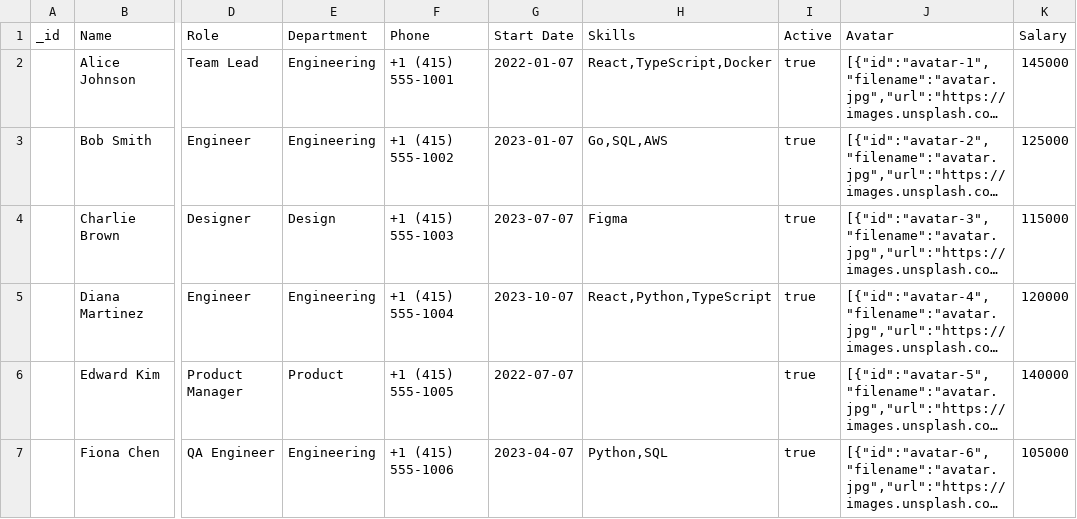
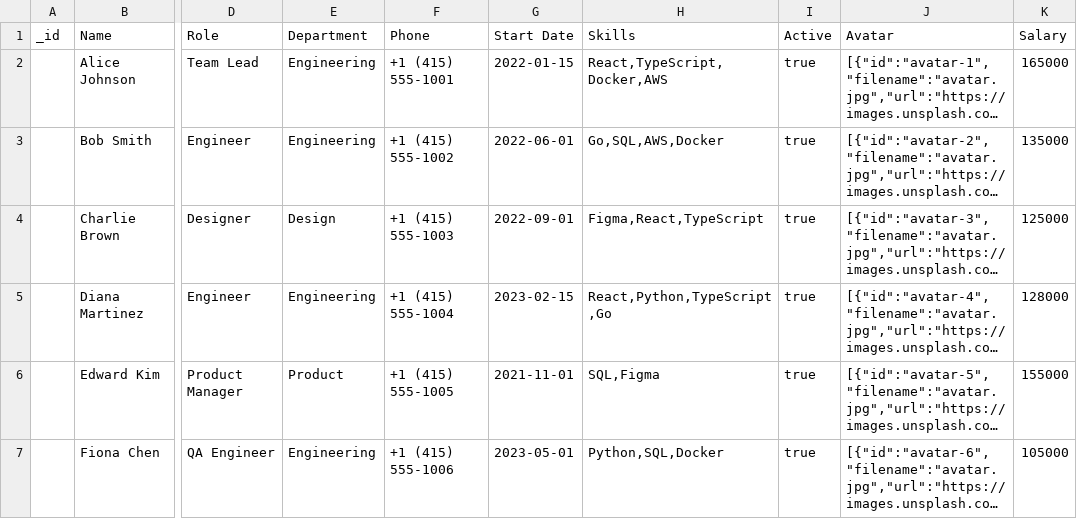
Before and after one commit to go-mizu/mizu, a CSV file: blueprints/table/cli/seed/project_tracker/data/team_members.csv, drawn as a sheet; only a part is shown, gaps mark what is left out; long unchanged cells end in …; the diff covers the shown part only; the diff names each change by its address in the sheet, - before the commit and + after, or states it on an @@ line.

```diff
--- a/blueprints/table/cli/seed/project_tracker/data/team_members.csv
+++ b/blueprints/table/cli/seed/project_tracker/data/team_members.csv
-G2 (Start Date): 2022-01-07
+G2 (Start Date): 2022-01-15
-H2 (Skills): React,TypeScript,Docker
+H2 (Skills): React,TypeScript,Docker,AWS
-K2 (Salary): 145000
+K2 (Salary): 165000
-G3 (Start Date): 2023-01-07
+G3 (Start Date): 2022-06-01
-H3 (Skills): Go,SQL,AWS
+H3 (Skills): Go,SQL,AWS,Docker
-K3 (Salary): 125000
+K3 (Salary): 135000
-G4 (Start Date): 2023-07-07
+G4 (Start Date): 2022-09-01
-H4 (Skills): Figma
+H4 (Skills): Figma,React,TypeScript
-K4 (Salary): 115000
+K4 (Salary): 125000
-G5 (Start Date): 2023-10-07
+G5 (Start Date): 2023-02-15
-H5 (Skills): React,Python,TypeScript
+H5 (Skills): React,Python,TypeScript,Go
-K5 (Salary): 120000
+K5 (Salary): 128000
-G6 (Start Date): 2022-07-07
+G6 (Start Date): 2021-11-01
-H6 (Skills): (empty)
+H6 (Skills): SQL,Figma
-K6 (Salary): 140000
+K6 (Salary): 155000
-G7 (Start Date): 2023-04-07
+G7 (Start Date): 2023-05-01
-H7 (Skills): Python,SQL
+H7 (Skills): Python,SQL,Docker
```
Also changed, not shown: 4 added rows and 6 edited cells elsewhere in this file, 17 other files.
